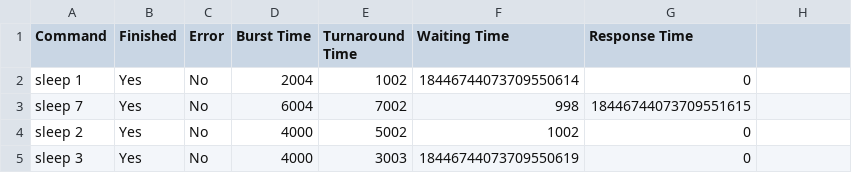
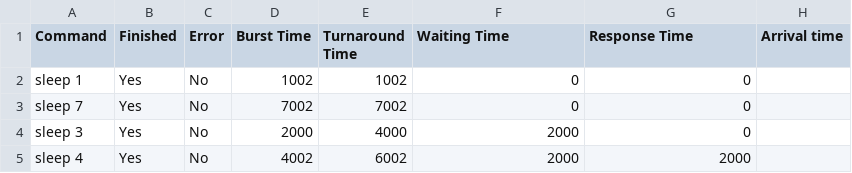
Before and after one commit to Rishabh5903/MTL458_Assignment_2_Schedulers, a CSV file: result_online_MLFQ.csv, drawn as a sheet.

Commit message:
fixed online MLFQ

```diff
--- a/result_online_MLFQ.csv
+++ b/result_online_MLFQ.csv
@@ -1,5 +1,5 @@
-Command,Finished,Error,Burst Time,Turnaround Time,Waiting Time,Response Time
-"sleep 1",Yes,No,2004,1002,18446744073709550614,0
-"sleep 7",Yes,No,6004,7002,998,18446744073709551615
-"sleep 2",Yes,No,4000,5002,1002,0
-"sleep 3",Yes,No,4000,3003,18446744073709550619,0
+Command,Finished,Error,Burst Time,Turnaround Time,Waiting Time,Response Time, Arrival time
+"sleep 1",Yes,No,1002,1002,0,0
+"sleep 7",Yes,No,7002,7002,0,0
+"sleep 3",Yes,No,2000,4000,2000,0
+"sleep 4",Yes,No,4002,6002,2000,2000
```
Also changed, not shown: 6 other files.
